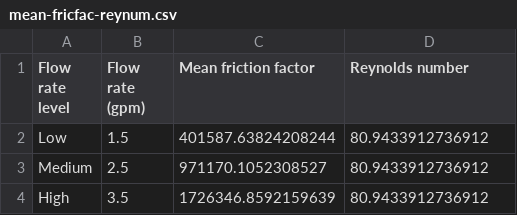
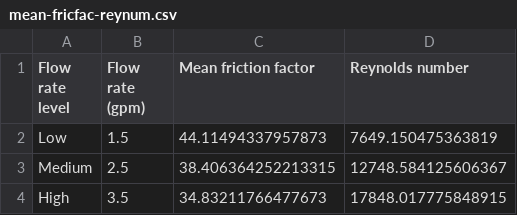
Before and after one commit to petersmt29/me497-project-1-petersen, a CSV file: results/mean-fricfac-reynum.csv, drawn as a sheet.

```diff
--- a/results/mean-fricfac-reynum.csv
+++ b/results/mean-fricfac-reynum.csv
@@ -1,4 +1,4 @@
 Flow rate level,Flow rate (gpm),Mean friction factor,Reynolds number
-Low,1.5,401587.63824208244,80.9433912736912
-Medium,2.5,971170.1052308527,80.9433912736912
-High,3.5,1726346.8592159639,80.9433912736912
+Low,1.5,44.11494337957873,7649.150475363819
+Medium,2.5,38.406364252213315,12748.584125606367
+High,3.5,34.83211766477673,17848.017775848915
```
Also changed, not shown: 6 other files.
